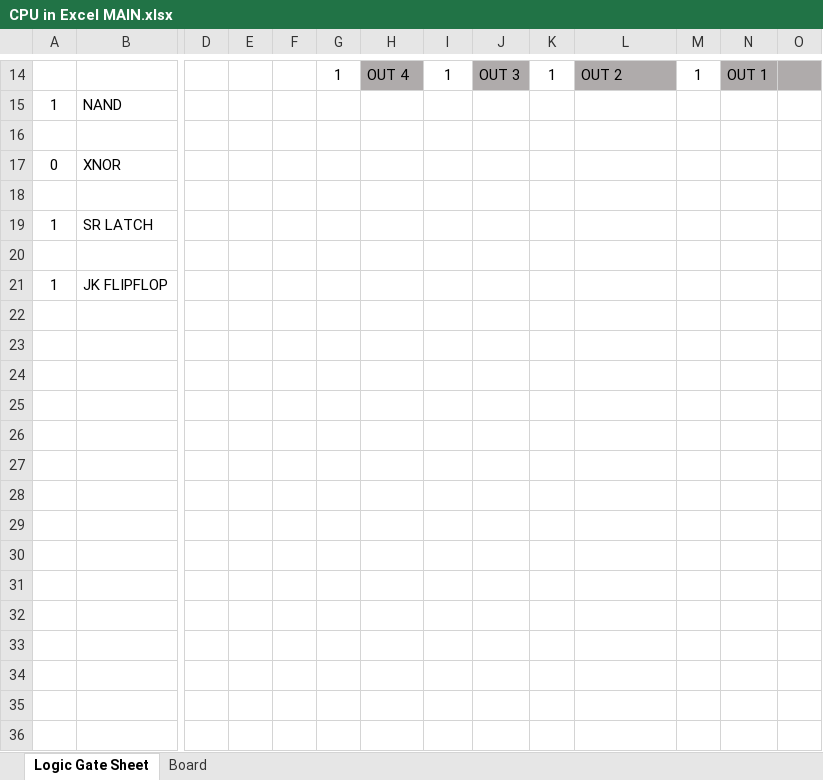
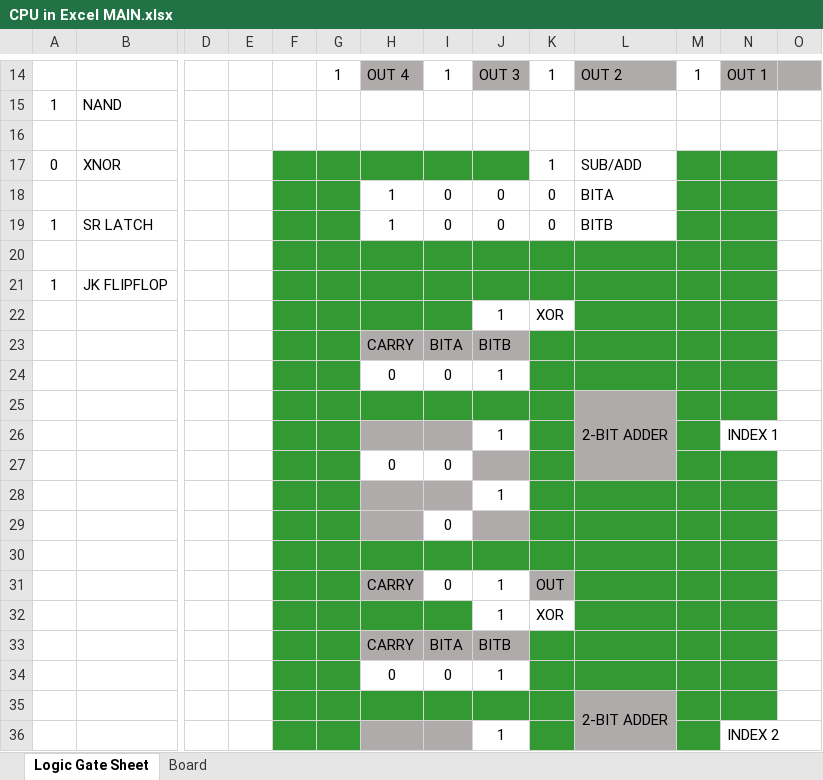
Before and after one commit to Nadelio/ePU, an Excel workbook: CPU in Excel MAIN.xlsx, sheet Logic Gate Sheet, drawn as a sheet; only a part is shown, gaps mark what is left out; values as stored, in another font and other column widths than the file's, no borders; conditional formats not drawn; removed rows and columns are numbered as before the commit, all else as after; rows hold the shown columns only; the diff covers the shown part only; the diff names each change by its address in the sheet, - before the commit and + after, or states it on an @@ line.

Commit message:
added 2 bit adder and 4-bit counter
working on 4-bit adder

```diff
--- a/CPU in Excel MAIN.xlsx (sheet Logic Gate Sheet)
+++ b/CPU in Excel MAIN.xlsx (sheet Logic Gate Sheet)
-F17:J17 fill: none
+F17:J17 fill: #339933
-K17: (empty)
+K17: 1
-L17: (empty)
+L17: SUB/ADD
-M17:N18 fill: none
+M17:N18 fill: #339933
-F18:G18 fill: none
+F18:G18 fill: #339933
-row 18: (empty)
+row 18:  |  |  |  |  |  | 1 | 0 | 0 | 0 | BITA
-row 19: 1 | SR LATCH
+row 19: 1 | SR LATCH |  |  |  |  | 1 | 0 | 0 | 0 | BITB
-F20:N21 fill: none
+F20:N21 fill: #339933
+row 22:  |  |  |  |  |  |  |  | 1 | XOR
+row 23:  |  |  |  |  |  | CARRY | BITA | BITB
+row 24:  |  |  |  |  |  | 0 | 0 | 1
+row 25:  |  |  |  |  |  |  |  |  |  | 2-BIT ADDER
+row 26:  |  |  |  |  |  |  |  | 1 |  |  |  | INDEX 1
+row 27:  |  |  |  |  |  | 0 | 0
+row 28:  |  |  |  |  |  |  |  | 1
+row 29:  |  |  |  |  |  |  | 0
+row 30: (empty)
+row 31:  |  |  |  |  |  | CARRY | 0 | 1 | OUT
+row 32:  |  |  |  |  |  |  |  | 1 | XOR
+row 33:  |  |  |  |  |  | CARRY | BITA | BITB
+row 34:  |  |  |  |  |  | 0 | 0 | 1
+row 35:  |  |  |  |  |  |  |  |  |  | 2-BIT ADDER
+row 36:  |  |  |  |  |  |  |  | 1 |  |  |  | INDEX 2
```
Also changed, not shown: 32 added rows elsewhere in this sheet.
